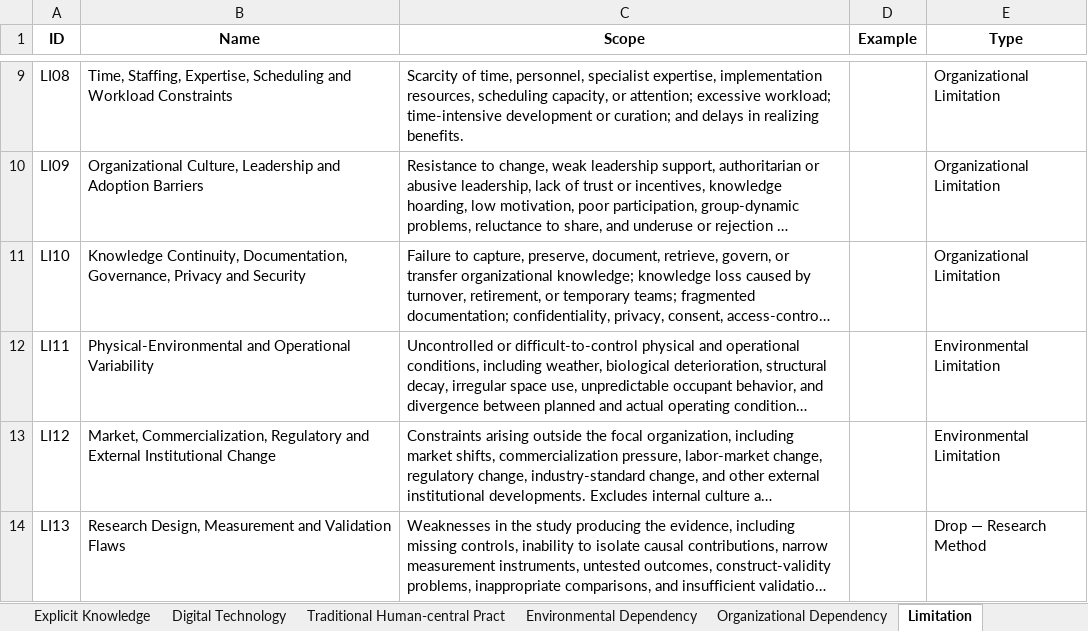
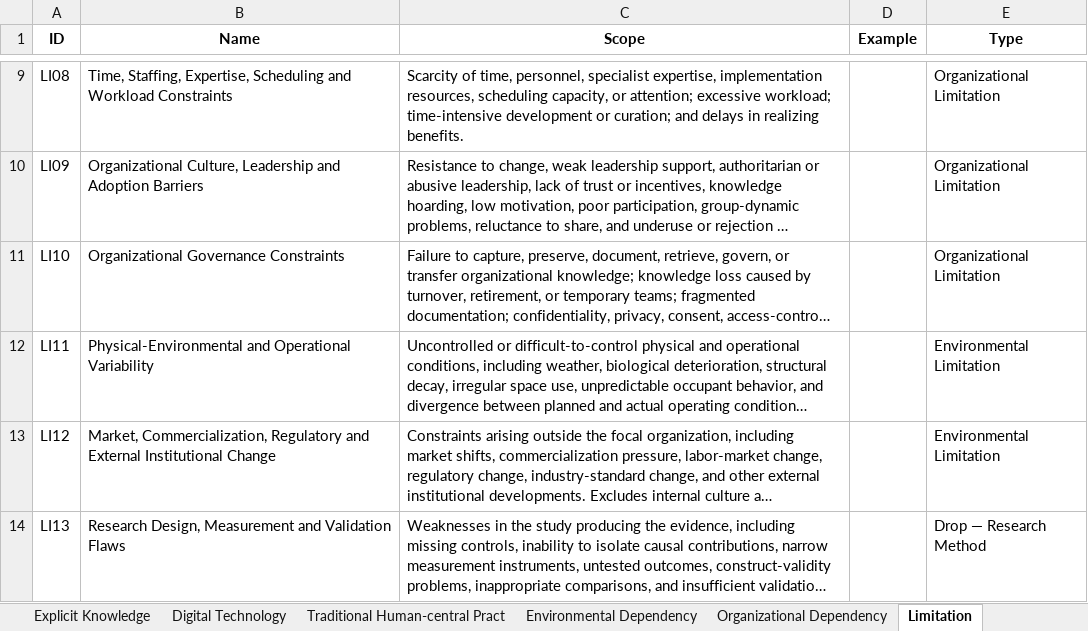
Before and after one commit to polyu-250415/dissertation, an Excel workbook: src/conf/coding_schema/coding_schema.xlsx, sheet Limitation, drawn as a sheet; only a part is shown, gaps mark what is left out; long unchanged cells end in …; values as stored, in another font and other column widths than the file's, no borders; the diff names each change by its address in the sheet, - before the commit and + after, or states it on an @@ line.

```diff
--- a/src/conf/coding_schema/coding_schema.xlsx (sheet Limitation)
+++ b/src/conf/coding_schema/coding_schema.xlsx (sheet Limitation)
-B11 (Name): Knowledge Continuity, Documentation, Governance, Privacy and Security
+B11 (Name): Organizational Governance Constraints
```
Also changed, not shown: sheet RQ_Coding_Rule, src/data/graph/case_study/sector_5_insight/s002_insights.xlsx, 41 other files.
